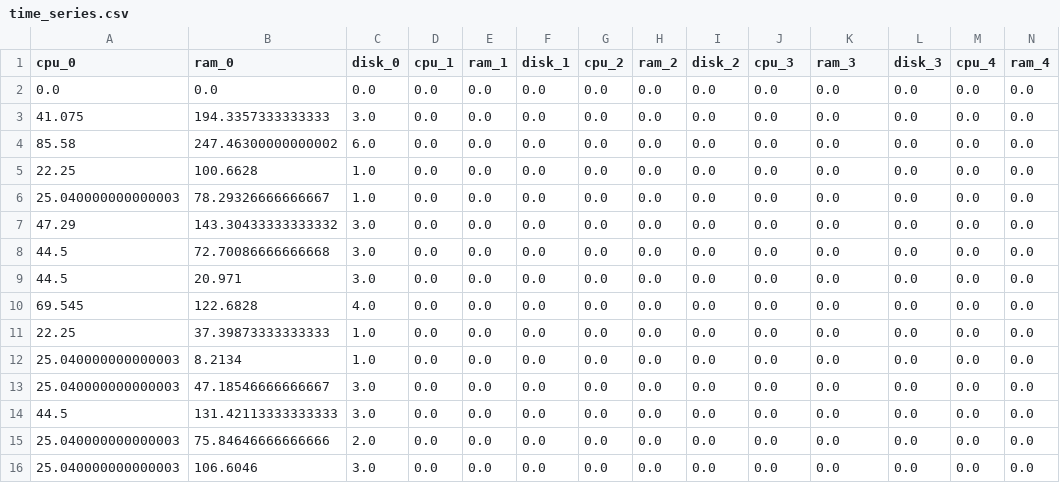
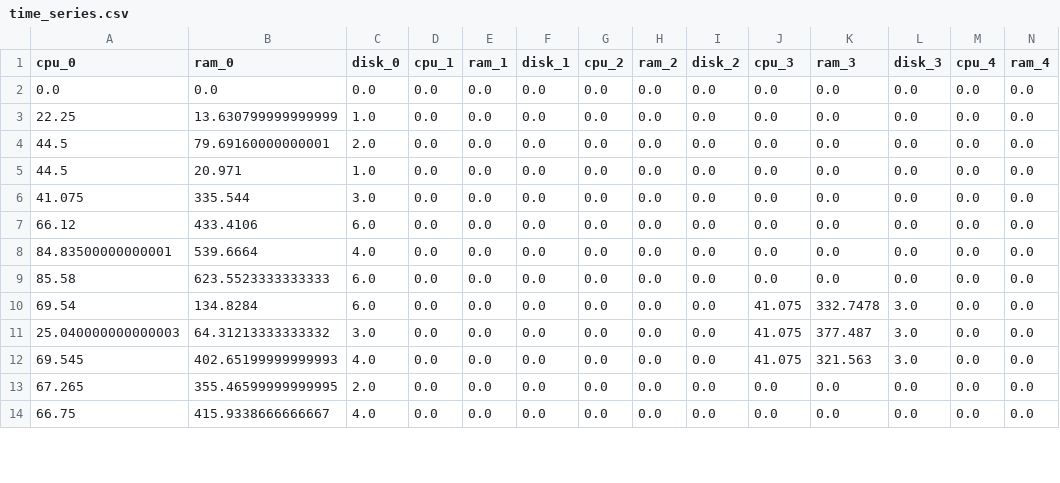
Before and after one commit to brunofaria1322/COSCO, a CSV file: logs/MyFog_MyBW_20_6_6_10000_300_1/time_series.csv, drawn as a sheet; only a part is shown; removed rows and columns are numbered as before the commit, all else as after; rows hold the shown columns only; the diff covers the shown part only; the diff names each change by its address in the sheet, - before the commit and + after, or states it on an @@ line.

```diff
--- a/logs/MyFog_MyBW_20_6_6_10000_300_1/time_series.csv
+++ b/logs/MyFog_MyBW_20_6_6_10000_300_1/time_series.csv
-row 3: 41.075 | 194.3357333333333 | 3.0 | 0.0 | 0.0 | 0.0 | 0.0 | 0.0 | 0.0 | 0.0 | 0.0 | 0.0 | 0.0 | 0.0
-row 4: 85.58 | 247.46300000000002 | 6.0 | 0.0 | 0.0 | 0.0 | 0.0 | 0.0 | 0.0 | 0.0 | 0.0 | 0.0 | 0.0 | 0.0
-B3 (ram_0): 100.6628
+B3 (ram_0): 13.630799999999999
-row 6: 25.040000000000003 | 78.29326666666667 | 1.0 | 0.0 | 0.0 | 0.0 | 0.0 | 0.0 | 0.0 | 0.0 | 0.0 | 0.0 | 0.0 | 0.0
-row 7: 47.29 | 143.30433333333332 | 3.0 | 0.0 | 0.0 | 0.0 | 0.0 | 0.0 | 0.0 | 0.0 | 0.0 | 0.0 | 0.0 | 0.0
-B4 (ram_0): 72.70086666666668
+B4 (ram_0): 79.69160000000001
-C4 (disk_0): 3.0
+C4 (disk_0): 2.0
-C5 (disk_0): 3.0
+C5 (disk_0): 1.0
-A6 (cpu_0): 69.545
+A6 (cpu_0): 41.075
-B6 (ram_0): 122.6828
+B6 (ram_0): 335.544
-C6 (disk_0): 4.0
+C6 (disk_0): 3.0
-A7 (cpu_0): 22.25
+A7 (cpu_0): 66.12
-B7 (ram_0): 37.39873333333333
+B7 (ram_0): 433.4106
-C7 (disk_0): 1.0
+C7 (disk_0): 6.0
-A8 (cpu_0): 25.040000000000003
+A8 (cpu_0): 84.83500000000001
-B8 (ram_0): 8.2134
+B8 (ram_0): 539.6664
-C8 (disk_0): 1.0
+C8 (disk_0): 4.0
-A9 (cpu_0): 25.040000000000003
+A9 (cpu_0): 85.58
-B9 (ram_0): 47.18546666666667
+B9 (ram_0): 623.5523333333333
-C9 (disk_0): 3.0
+C9 (disk_0): 6.0
+row 10: 69.54 | 134.8284 | 6.0 | 0.0 | 0.0 | 0.0 | 0.0 | 0.0 | 0.0 | 41.075 | 332.7478 | 3.0 | 0.0 | 0.0
-A11 (cpu_0): 44.5
+A11 (cpu_0): 25.040000000000003
-B11 (ram_0): 131.42113333333333
+B11 (ram_0): 64.31213333333332
-J11 (cpu_3): 0.0
+J11 (cpu_3): 41.075
-K11 (ram_3): 0.0
+K11 (ram_3): 377.487
-L11 (disk_3): 0.0
+L11 (disk_3): 3.0
+row 12: 69.545 | 402.65199999999993 | 4.0 | 0.0 | 0.0 | 0.0 | 0.0 | 0.0 | 0.0 | 41.075 | 321.563 | 3.0 | 0.0 | 0.0
-A13 (cpu_0): 25.040000000000003
+A13 (cpu_0): 67.265
-B13 (ram_0): 75.84646666666666
+B13 (ram_0): 355.46599999999995
-A14 (cpu_0): 25.040000000000003
+A14 (cpu_0): 66.75
-B14 (ram_0): 106.6046
+B14 (ram_0): 415.9338666666667
-C14 (disk_0): 3.0
+C14 (disk_0): 4.0
```
Also changed, not shown: 2 added rows and 28 edited cells elsewhere in this file, logs/MyFog_MyBW_20_6_6_10000_300_1/workloadinfo_with_interval.csv, 38 other files.
